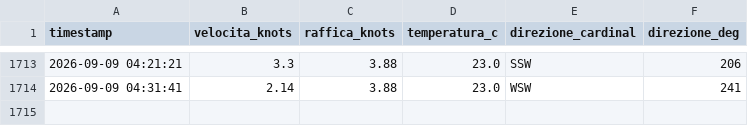
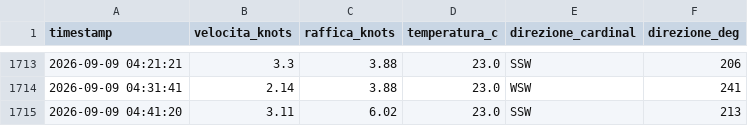
Before and after one commit to bubestube/Wind-PP, a CSV file: porto_pollo_wind_history.csv, drawn as a sheet; only a part is shown, gaps mark what is left out.

```diff
--- a/porto_pollo_wind_history.csv
+++ b/porto_pollo_wind_history.csv
@@ -1714 +1714,2 @@ timestamp,velocita_knots,raffica_knots,temperatura_c,direzione_cardinal,direzion
 2026-09-09 04:31:41,2.14,3.88,23.0,WSW,241
+2026-09-09 04:41:20,3.11,6.02,23.0,SSW,213
```
